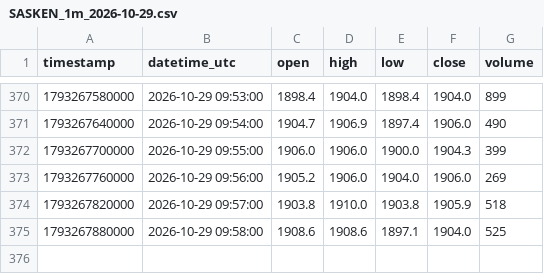
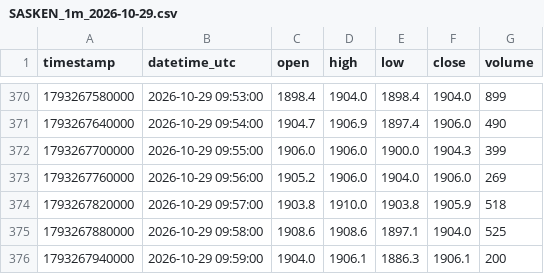
Before and after one commit to parshant65-lang/India-Stocks-2101-2130-Historical-Data, a CSV file: SASKEN/1m/2026/10/SASKEN_1m_2026-10-29.csv, drawn as a sheet; only a part is shown, gaps mark what is left out.

```diff
--- a/SASKEN/1m/2026/10/SASKEN_1m_2026-10-29.csv
+++ b/SASKEN/1m/2026/10/SASKEN_1m_2026-10-29.csv
@@ -375 +375,2 @@ timestamp,datetime_utc,open,high,low,close,volume
 1793267880000,2026-10-29 09:58:00,1908.6,1908.6,1897.1,1904.0,525
+1793267940000,2026-10-29 09:59:00,1904.0,1906.1,1886.3,1906.1,200
```
Also changed, not shown: SAPPL/1m/2026/10/SAPPL_1m_2026-10-29.csv, SAYAJIHOTL/1m/2026/10/SAYAJIHOTL_1m_2026-10-29.csv, 3 other files.
